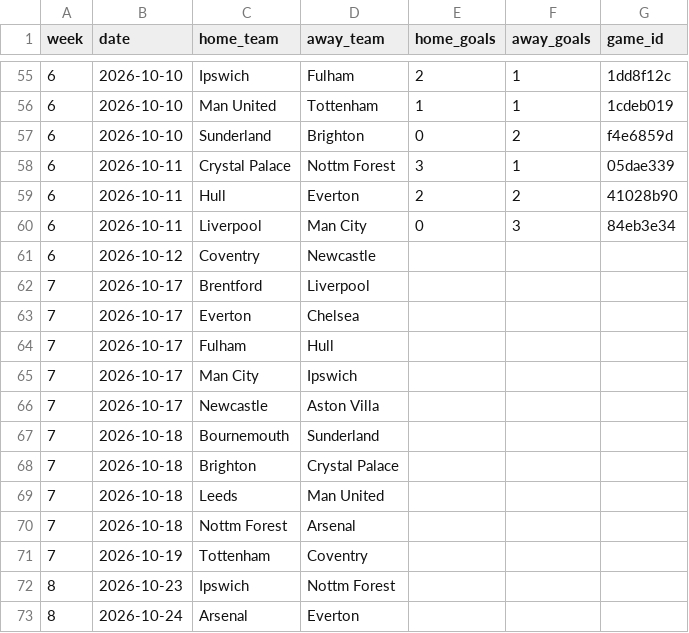
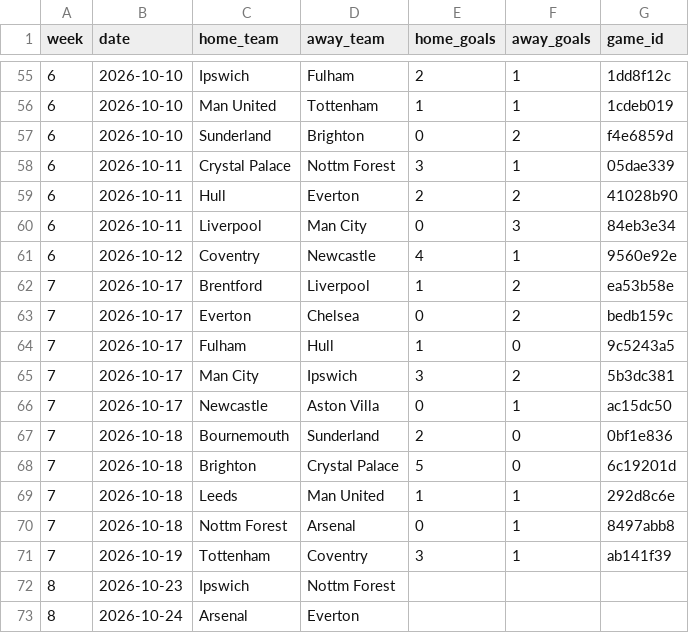
Before and after one commit to Amez001/premier-league-match-predictor, a CSV file: data/players/schedule_2026.csv, drawn as a sheet; only a part is shown, gaps mark what is left out; the diff covers the shown part only.

```diff
--- a/data/players/schedule_2026.csv
+++ b/data/players/schedule_2026.csv
@@ -60,13 +60,13 @@ week,date,home_team,away_team,home_goals,away_goals,game_id
 6,2026-10-11,Liverpool,Man City,0,3,84eb3e34
-6,2026-10-12,Coventry,Newcastle,,,
-7,2026-10-17,Brentford,Liverpool,,,
-7,2026-10-17,Everton,Chelsea,,,
-7,2026-10-17,Fulham,Hull,,,
-7,2026-10-17,Man City,Ipswich,,,
-7,2026-10-17,Newcastle,Aston Villa,,,
-7,2026-10-18,Bournemouth,Sunderland,,,
-7,2026-10-18,Brighton,Crystal Palace,,,
-7,2026-10-18,Leeds,Man United,,,
-7,2026-10-18,Nottm Forest,Arsenal,,,
-7,2026-10-19,Tottenham,Coventry,,,
+6,2026-10-12,Coventry,Newcastle,4,1,9560e92e
+7,2026-10-17,Brentford,Liverpool,1,2,ea53b58e
+7,2026-10-17,Everton,Chelsea,0,2,bedb159c
+7,2026-10-17,Fulham,Hull,1,0,9c5243a5
+7,2026-10-17,Man City,Ipswich,3,2,5b3dc381
+7,2026-10-17,Newcastle,Aston Villa,0,1,ac15dc50
+7,2026-10-18,Bournemouth,Sunderland,2,0,0bf1e836
+7,2026-10-18,Brighton,Crystal Palace,5,0,6c19201d
+7,2026-10-18,Leeds,Man United,1,1,292d8c6e
+7,2026-10-18,Nottm Forest,Arsenal,0,1,8497abb8
+7,2026-10-19,Tottenham,Coventry,3,1,ab141f39
 8,2026-10-23,Ipswich,Nottm Forest,,,
```
Also changed, not shown: 11 added rows, 11 removed rows and 4 edited cells elsewhere in this file, reports/betting_predictions.csv, 4 other files.
